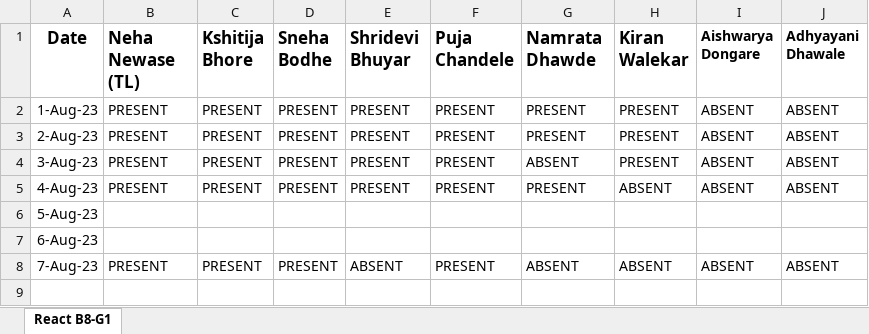
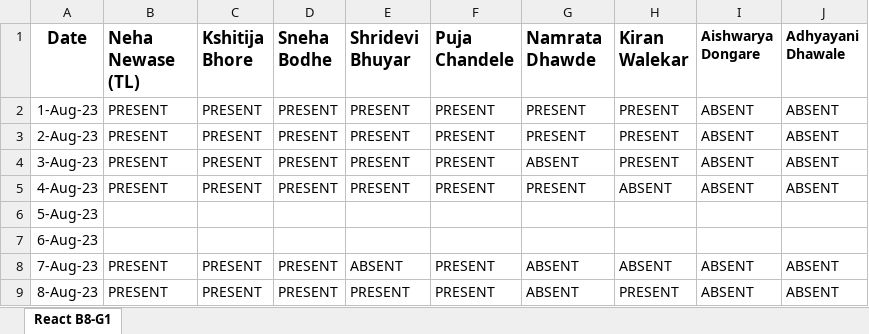
Before and after one commit to NehaNewase/JSLearning, an Excel workbook: Team_Everyday_Attendence.xlsx, sheet React B8-G1, drawn as a sheet; values as stored, in another font and other column widths than the file's, no borders; the diff names each change by its address in the sheet, - before the commit and + after, or states it on an @@ line.

Commit message:
8 Aug Attendance
8 Aug Attendance

```diff
--- a/Team_Everyday_Attendence.xlsx (sheet React B8-G1)
+++ b/Team_Everyday_Attendence.xlsx (sheet React B8-G1)
+row 9: 8-Aug-23 | PRESENT | PRESENT | PRESENT | PRESENT | PRESENT | ABSENT | PRESENT | ABSENT | ABSENT
```
